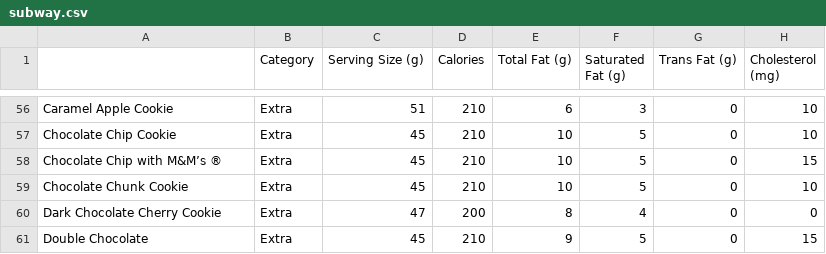
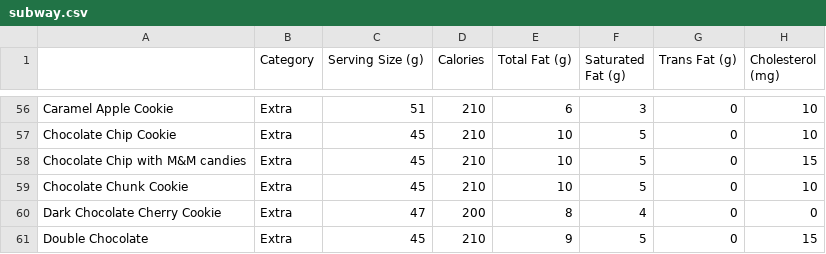
Before and after one commit to KManthey/Project_2, a CSV file: Resources/subway.csv, drawn as a sheet; only a part is shown, gaps mark what is left out; the diff names each change by its address in the sheet, - before the commit and + after, or states it on an @@ line.

```diff
--- a/Resources/subway.csv
+++ b/Resources/subway.csv
-A58: Chocolate Chip with M&M’s ®
+A58: Chocolate Chip with M&M candies
```
Also changed, not shown: 19 other files.
